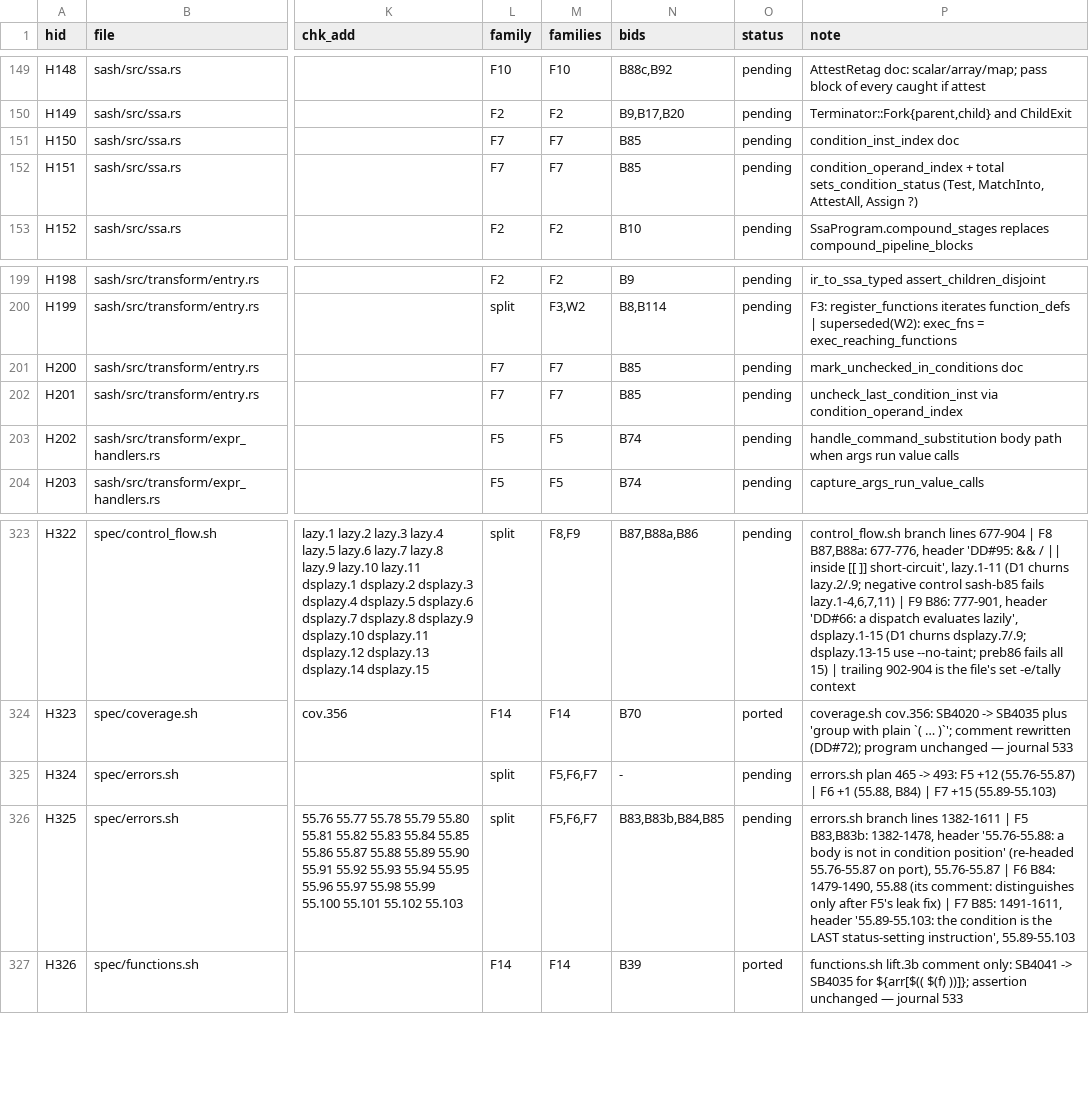
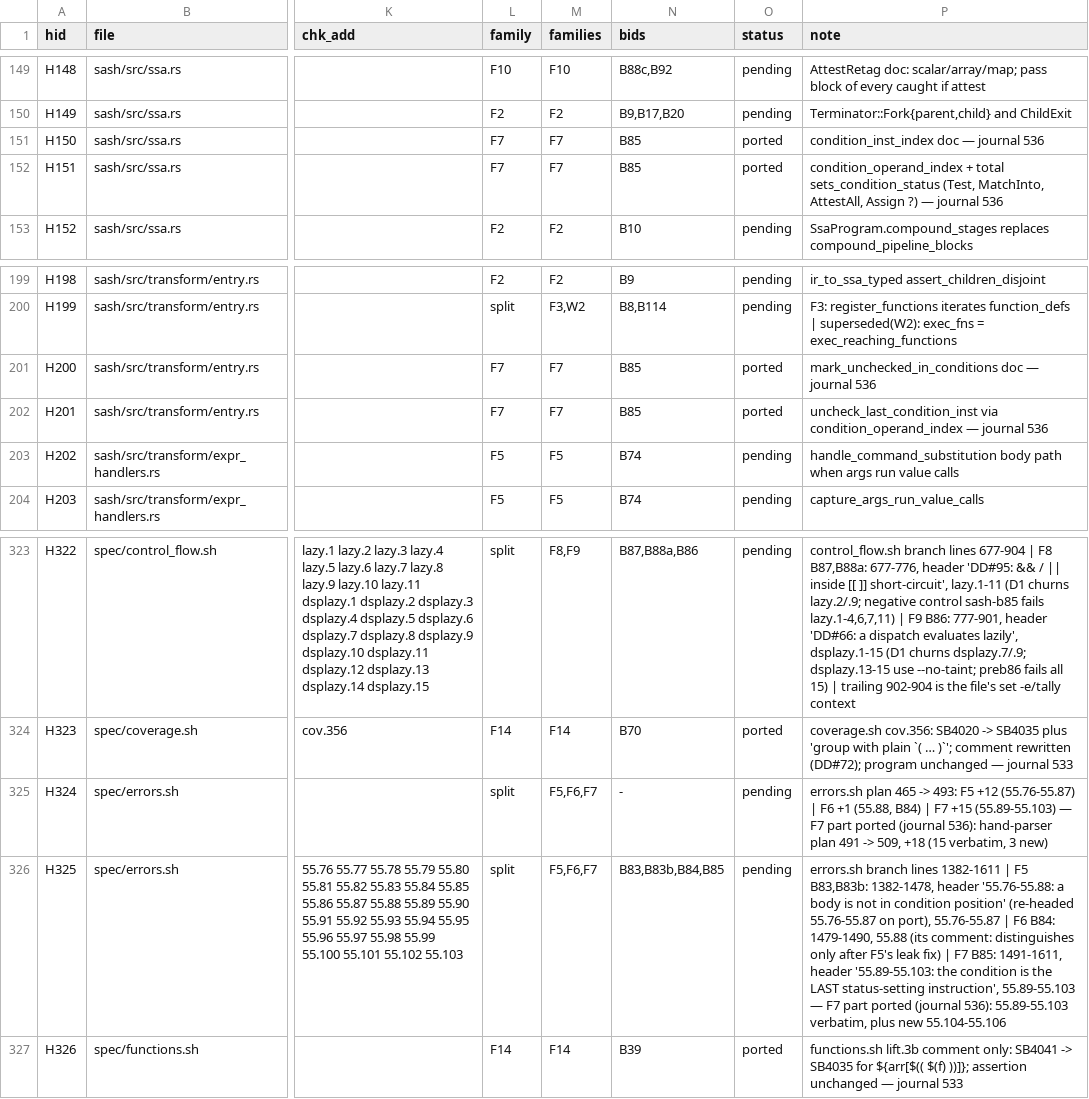
Before and after one commit to dan4thewin/safebash, a TSV file: notes/tasks/batch-531-hunks.tsv, drawn as a sheet; only a part is shown, gaps mark what is left out; the diff names each change by its address in the sheet, - before the commit and + after, or states it on an @@ line.

```diff
--- a/notes/tasks/batch-531-hunks.tsv
+++ b/notes/tasks/batch-531-hunks.tsv
-O151:O152 (status): pending
+O151:O152 (status): ported
-P151 (note): condition_inst_index doc
+P151 (note): condition_inst_index doc — journal 536
-P152 (note): …Assign ?)
+P152 (note): …Assign ?) — journal 536
-O201:O202 (status): pending
+O201:O202 (status): ported
-P201 (note): mark_unchecked_in_conditions doc
+P201 (note): mark_unchecked_in_conditions doc — journal 536
-P202 (note): …via condition_operand_index
+P202 (note): …via condition_operand_index — journal 536
-P325 (note): …+15 (55.89-55.103)
+P325 (note): …+15 (55.89-55.103) — F7 part ported (journal 536): hand-parser plan 491 -> 509, +18 (15 verbatim, 3 new)
-P326 (note): …instruction', 55.89-55.103
+P326 (note): …instruction', 55.89-55.103 — F7 part ported (journal 536): 55.89-55.103 verbatim, plus new 55.104-55.106
```
Also changed, not shown: 11 other files.
